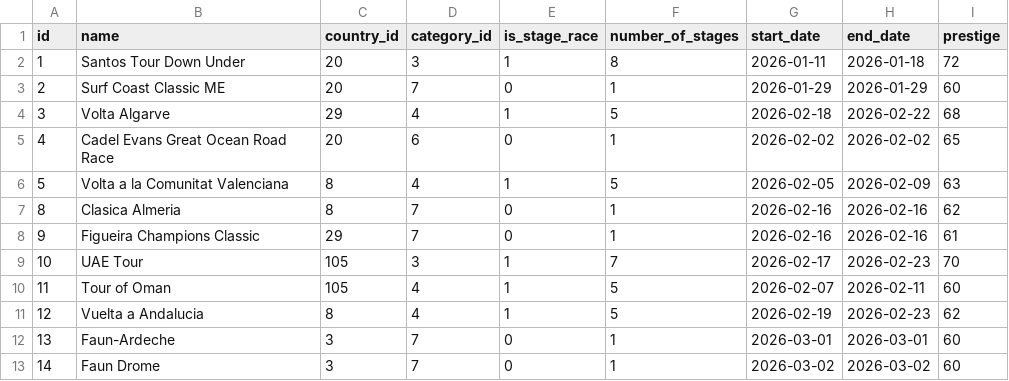
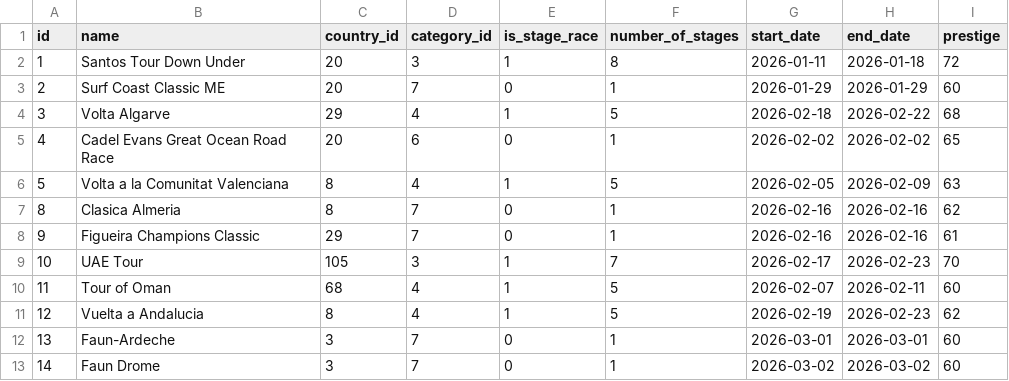
Before and after one commit to michaelkrinningersg-coder/velo, a CSV file: data/csv/races.csv, drawn as a sheet.

```diff
--- a/data/csv/races.csv
+++ b/data/csv/races.csv
@@ -9,3 +9,3 @@ id,name,country_id,category_id,is_stage_race,number_of_stages,start_date,end_dat
 10,UAE Tour,105,3,1,7,2026-02-17,2026-02-23,70
-11,Tour of Oman,105,4,1,5,2026-02-07,2026-02-11,60
+11,Tour of Oman,68,4,1,5,2026-02-07,2026-02-11,60
 12,Vuelta a Andalucia,8,4,1,5,2026-02-19,2026-02-23,62
```
Also changed, not shown: 4 other files.
